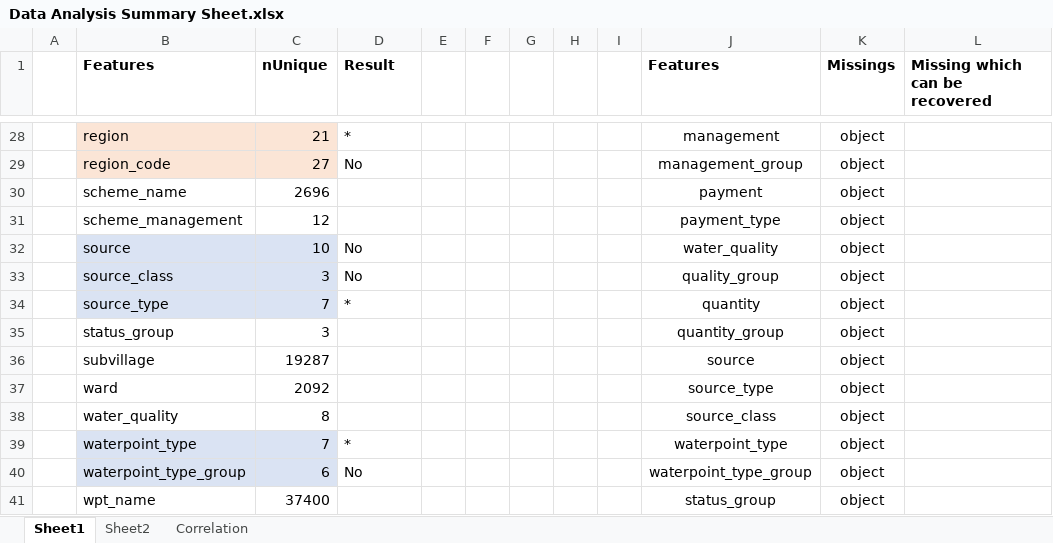
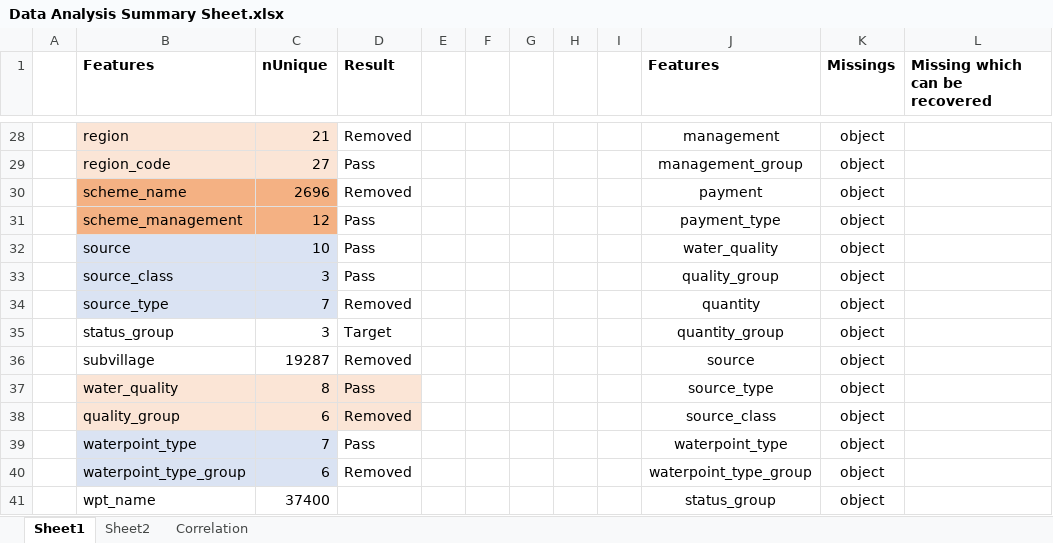
Before and after one commit to sujaytalesara/Data_Mining_Python, an Excel workbook: Data Analysis Summary Sheet.xlsx, sheet Sheet1, drawn as a sheet; only a part is shown, gaps mark what is left out; values as stored, in another font and other column widths than the file's, no borders; removed rows and columns are numbered as before the commit, all else as after; the diff covers the shown part only; the diff names each change by its address in the sheet, - before the commit and + after, or states it on an @@ line.

```diff
--- a/Data Analysis Summary Sheet.xlsx (sheet Sheet1)
+++ b/Data Analysis Summary Sheet.xlsx (sheet Sheet1)
-D28 (Result): *
+D28 (Result): Removed
-D29 (Result): No
+D29 (Result): Pass
-B30:C31 fill: none
+B30:C31 fill: #F4B183
-D30 (Result): (empty)
+D30 (Result): Removed
-D31 (Result): (empty)
+D31 (Result): Pass
-D32:D33 (Result): No
+D32:D33 (Result): Pass
-D34 (Result): *
+D34 (Result): Removed
-D35 (Result): (empty)
+D35 (Result): Target
-D36 (Result): (empty)
+D36 (Result): Removed
-row 37:  | ward | 2092 |  |  |  |  |  |  | source_type | object
-B37:D37 fill: none
+B37:D37 fill: #FBE5D6
-D37 (Result): (empty)
+D37 (Result): Pass
-J37 (Features): source_class
+J37 (Features): source_type
+row 38:  | quality_group | 6 | Removed |  |  |  |  |  | source_class | object
-D39 (Result): *
+D39 (Result): Pass
-D40 (Result): No
+D40 (Result): Removed
```
Also changed, not shown: 2 added rows, 2 removed rows, 25 edited cells and cell formats elsewhere in this sheet, 1 other file.
